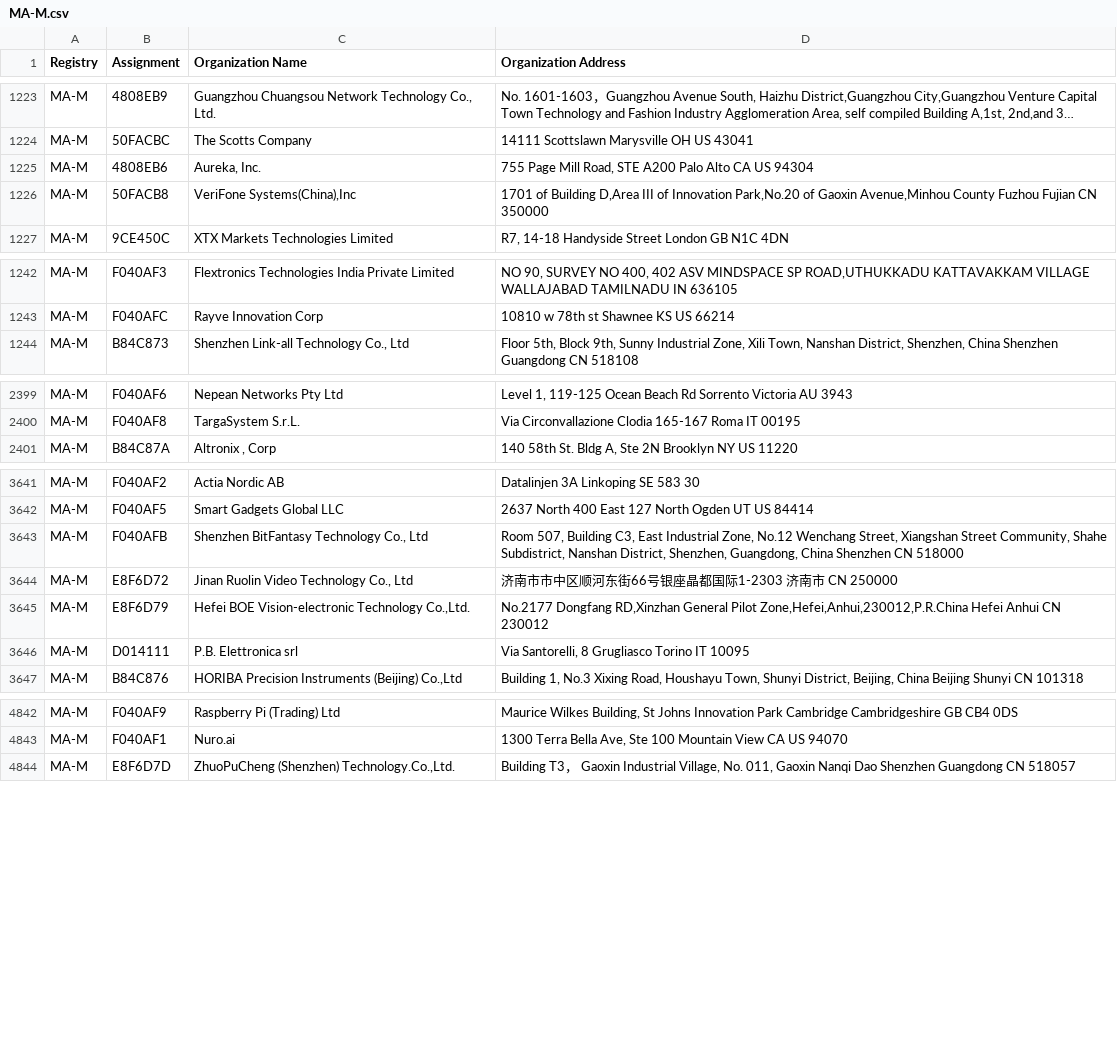
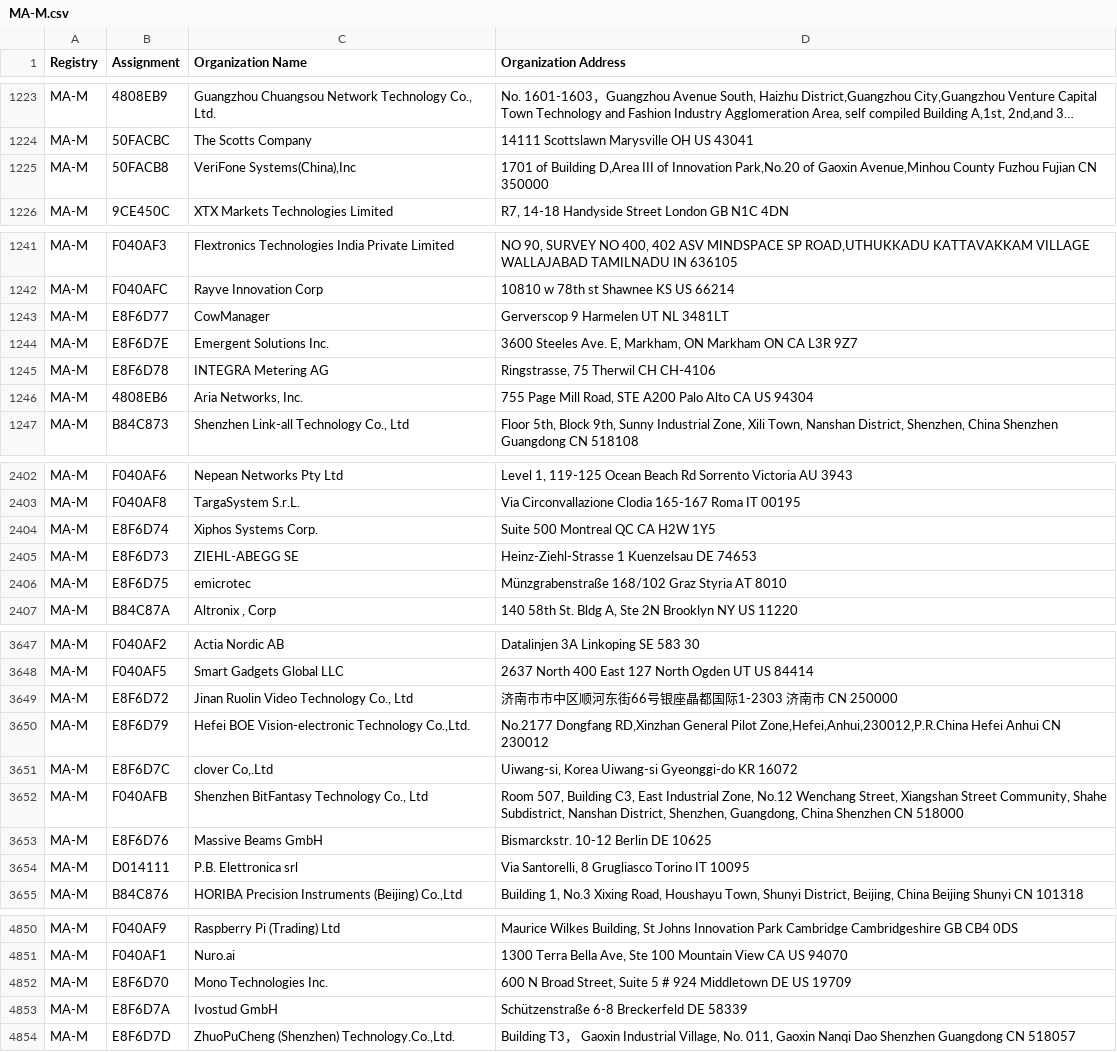
Before and after one commit to netdisco/upstream-sources, a CSV file: ieee/MA/MA-M.csv, drawn as a sheet; only a part is shown, gaps mark what is left out; long unchanged cells end in …; removed rows and columns are numbered as before the commit, all else as after; the diff covers the shown part only; the diff names each change by its address in the sheet, - before the commit and + after, or states it on an @@ line.

```diff
--- a/ieee/MA/MA-M.csv
+++ b/ieee/MA/MA-M.csv
-row 1225: MA-M | 4808EB6 | Aureka, Inc. | 755 Page Mill Road, STE A200 Palo Alto CA US 94304
+row 1243: MA-M | E8F6D77 | CowManager | Gerverscop 9 Harmelen UT NL 3481LT
+row 1244: MA-M | E8F6D7E | Emergent Solutions Inc. | 3600 Steeles Ave. E, Markham, ON Markham ON CA L3R 9Z7
+row 1245: MA-M | E8F6D78 | INTEGRA Metering AG | Ringstrasse, 75 Therwil CH CH-4106
+row 1246: MA-M | 4808EB6 | Aria Networks, Inc. | 755 Page Mill Road, STE A200 Palo Alto CA US 94304
+row 2404: MA-M | E8F6D74 | Xiphos Systems Corp. | Suite 500 Montreal QC CA H2W 1Y5
+row 2405: MA-M | E8F6D73 | ZIEHL-ABEGG SE | Heinz-Ziehl-Strasse 1 Kuenzelsau DE 74653
+row 2406: MA-M | E8F6D75 | emicrotec | Münzgrabenstraße 168/102 Graz Styria AT 8010
+row 3651: MA-M | E8F6D7C | clover Co,.Ltd | Uiwang-si, Korea Uiwang-si Gyeonggi-do KR 16072
@@ row 3643 moved to row 3652: MA-M @@
+row 3653: MA-M | E8F6D76 | Massive Beams GmbH | Bismarckstr. 10-12 Berlin DE 10625
+row 4852: MA-M | E8F6D70 | Mono Technologies Inc. | 600 N Broad Street, Suite 5 # 924 Middletown DE US 19709
+row 4853: MA-M | E8F6D7A | Ivostud GmbH | Schützenstraße 6-8 Breckerfeld DE 58339
```
Also changed, not shown: 1 added row elsewhere in this file, ieee/MA/MA-S.csv, 5 other files.
